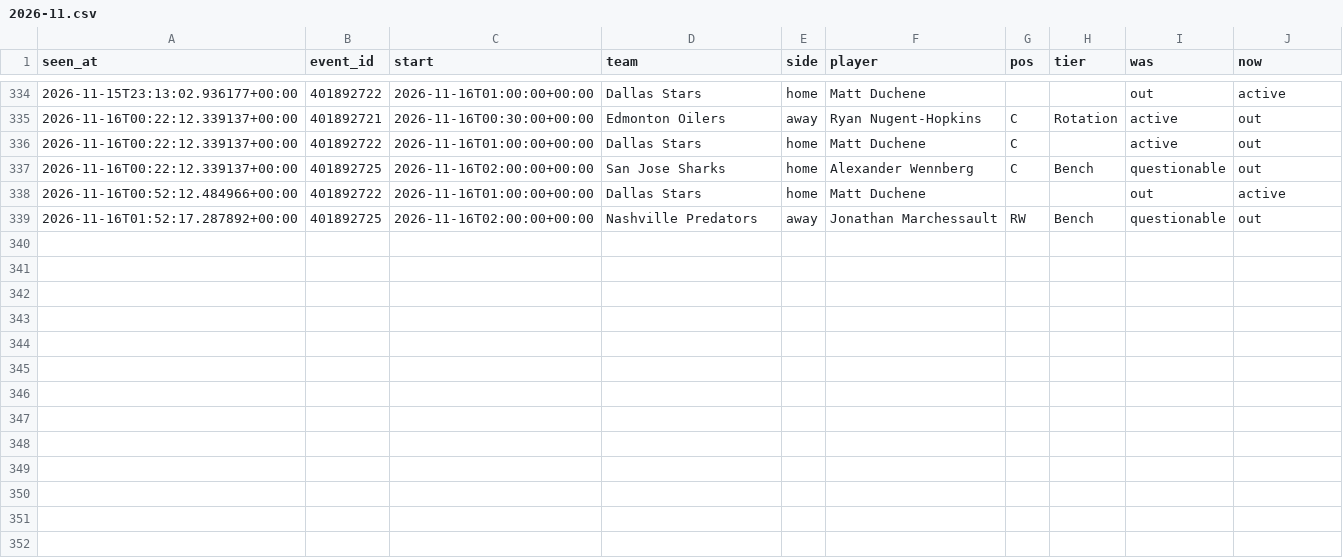
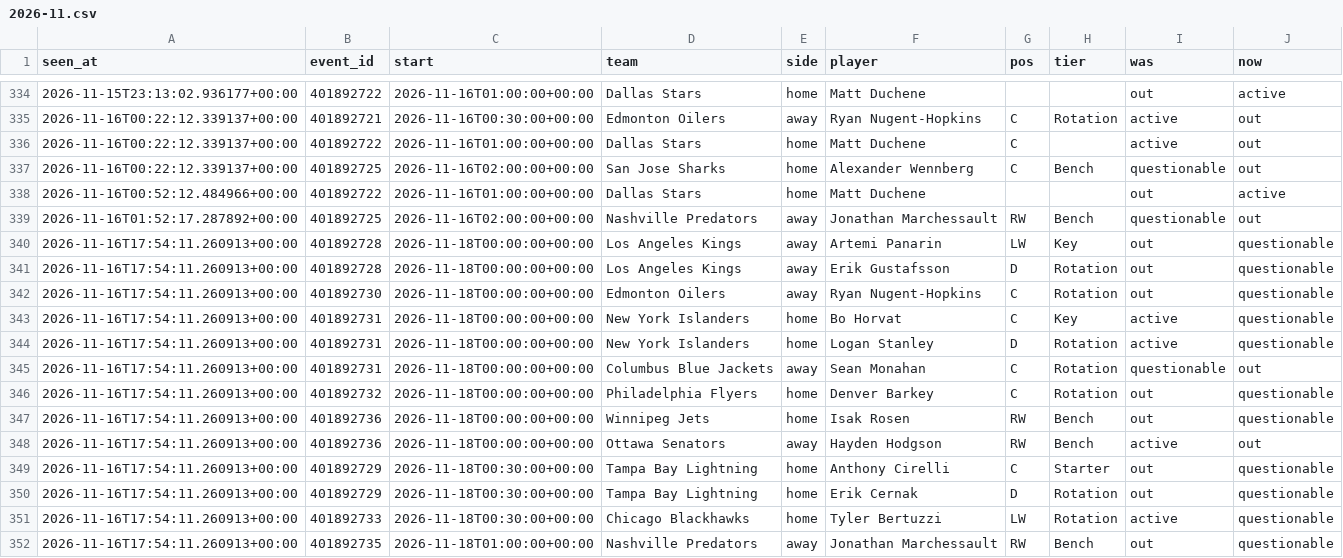
Before and after one commit to tdrey10/sports, a CSV file: data/injuries/nhl/2026-11.csv, drawn as a sheet; only a part is shown, gaps mark what is left out.

```diff
--- a/data/injuries/nhl/2026-11.csv
+++ b/data/injuries/nhl/2026-11.csv
@@ -339 +339,14 @@ seen_at,event_id,start,team,side,player,pos,tier,was,now
 2026-11-16T01:52:17.287892+00:00,401892725,2026-11-16T02:00:00+00:00,Nashville Predators,away,Jonathan Marchessault,RW,Bench,questionable,out
+2026-11-16T17:54:11.260913+00:00,401892728,2026-11-18T00:00:00+00:00,Los Angeles Kings,away,Artemi Panarin,LW,Key,out,questionable
+2026-11-16T17:54:11.260913+00:00,401892728,2026-11-18T00:00:00+00:00,Los Angeles Kings,away,Erik Gustafsson,D,Rotation,out,questionable
+2026-11-16T17:54:11.260913+00:00,401892730,2026-11-18T00:00:00+00:00,Edmonton Oilers,away,Ryan Nugent-Hopkins,C,Rotation,out,questionable
+2026-11-16T17:54:11.260913+00:00,401892731,2026-11-18T00:00:00+00:00,New York Islanders,home,Bo Horvat,C,Key,active,questionable
+2026-11-16T17:54:11.260913+00:00,401892731,2026-11-18T00:00:00+00:00,New York Islanders,home,Logan Stanley,D,Rotation,active,questionable
+2026-11-16T17:54:11.260913+00:00,401892731,2026-11-18T00:00:00+00:00,Columbus Blue Jackets,away,Sean Monahan,C,Rotation,questionable,out
+2026-11-16T17:54:11.260913+00:00,401892732,2026-11-18T00:00:00+00:00,Philadelphia Flyers,home,Denver Barkey,C,Rotation,out,questionable
+2026-11-16T17:54:11.260913+00:00,401892736,2026-11-18T00:00:00+00:00,Winnipeg Jets,home,Isak Rosen,RW,Bench,out,questionable
+2026-11-16T17:54:11.260913+00:00,401892736,2026-11-18T00:00:00+00:00,Ottawa Senators,away,Hayden Hodgson,RW,Bench,active,out
+2026-11-16T17:54:11.260913+00:00,401892729,2026-11-18T00:30:00+00:00,Tampa Bay Lightning,home,Anthony Cirelli,C,Starter,out,questionable
+2026-11-16T17:54:11.260913+00:00,401892729,2026-11-18T00:30:00+00:00,Tampa Bay Lightning,home,Erik Cernak,D,Rotation,out,questionable
+2026-11-16T17:54:11.260913+00:00,401892733,2026-11-18T00:30:00+00:00,Chicago Blackhawks,home,Tyler Bertuzzi,LW,Rotation,active,questionable
+2026-11-16T17:54:11.260913+00:00,401892735,2026-11-18T01:00:00+00:00,Nashville Predators,away,Jonathan Marchessault,RW,Bench,out,questionable
```
Also changed, not shown: data/injuries/nba/2026-11.csv, data/odds/nba/2026-11.csv, 13 other files.
